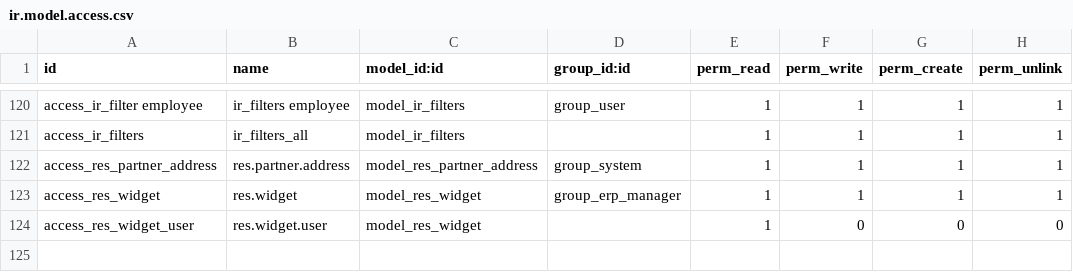
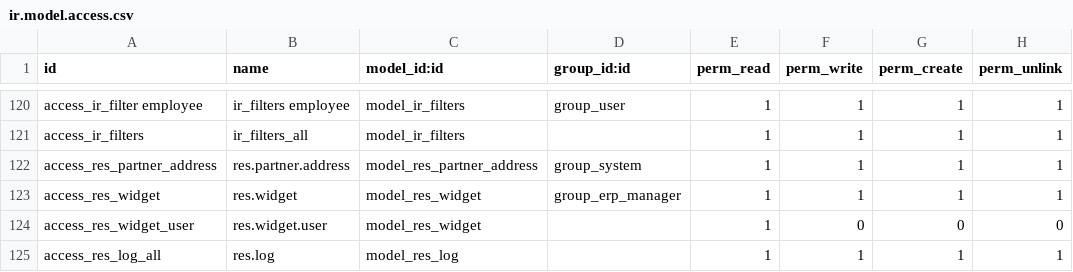
Before and after one commit to xrg/openerp-server, a CSV file: bin/addons/base/security/ir.model.access.csv, drawn as a sheet; only a part is shown, gaps mark what is left out; the diff names each change by its address in the sheet, - before the commit and + after, or states it on an @@ line.

Commit message:
[FIX] base: added access right for everybody for res.log object

```diff
--- a/bin/addons/base/security/ir.model.access.csv
+++ b/bin/addons/base/security/ir.model.access.csv
+row 125: access_res_log_all | res.log | model_res_log |  | 1 | 1 | 1 | 1
```
